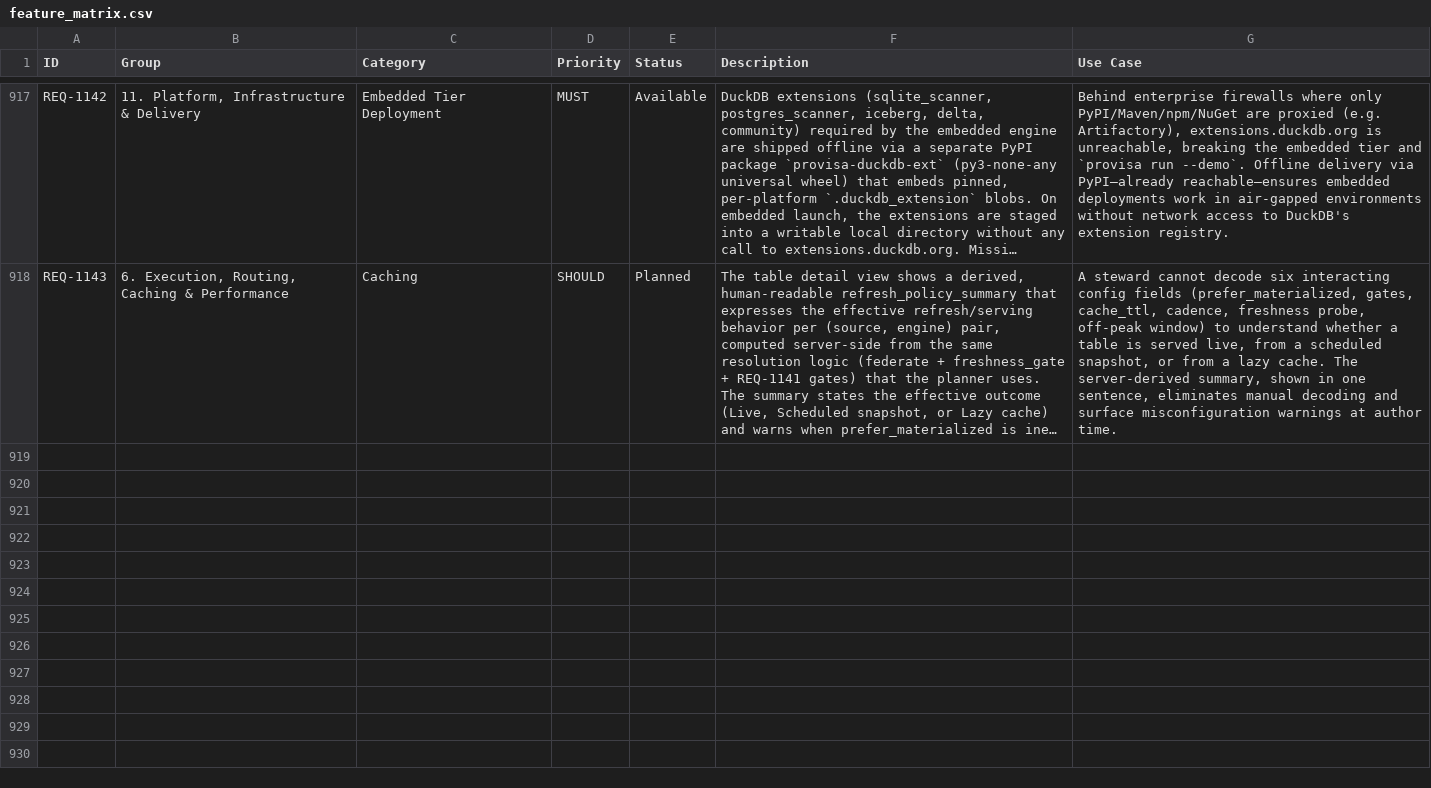
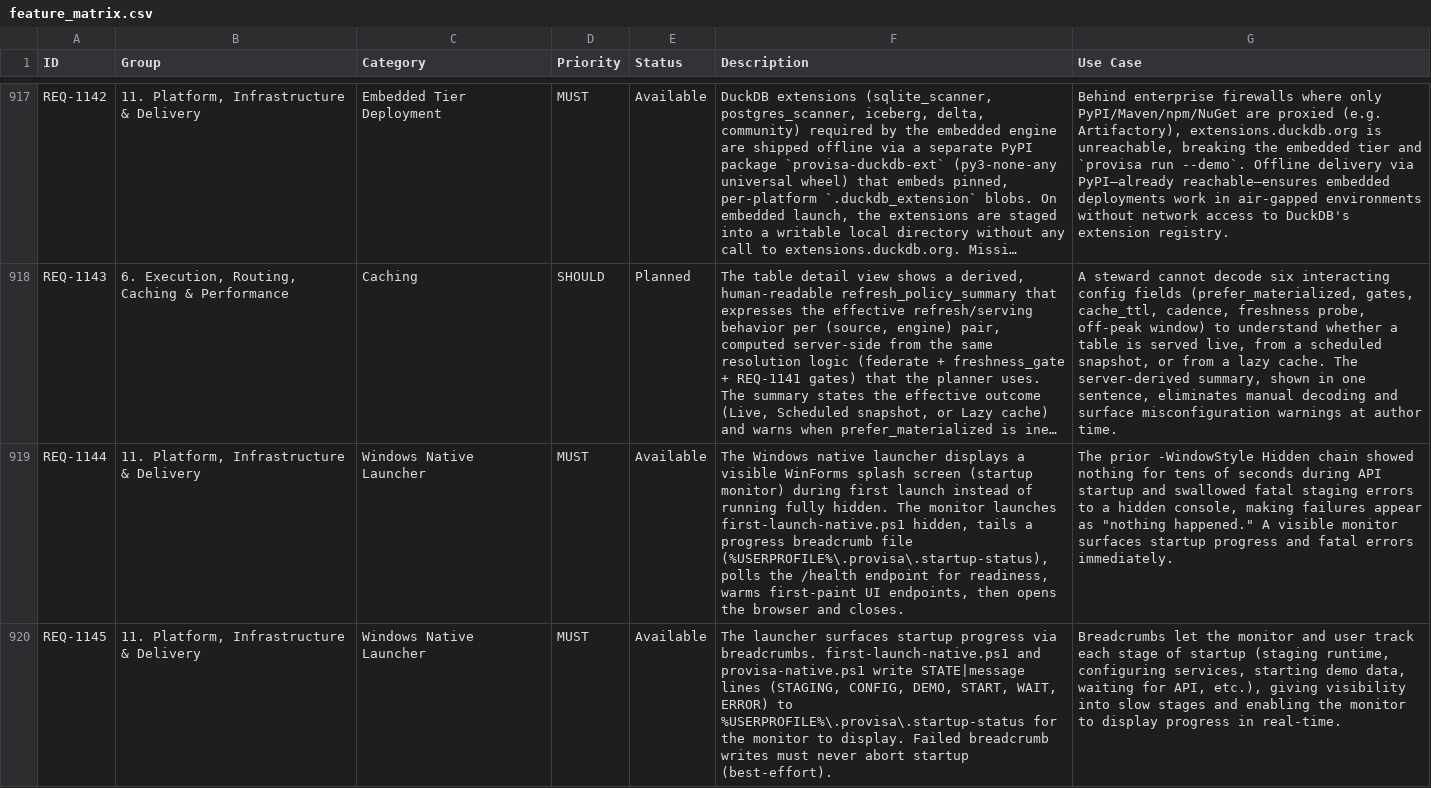
Before and after one commit to kenstott/provisa, a CSV file: docs/exports/feature_matrix.csv, drawn as a sheet; only a part is shown, gaps mark what is left out; long unchanged cells end in …; the diff covers the shown part only; the diff names each change by its address in the sheet, - before the commit and + after, or states it on an @@ line.

```diff
--- a/docs/exports/feature_matrix.csv
+++ b/docs/exports/feature_matrix.csv
+row 919: REQ-1144 | 11. Platform, Infrastructure & Delivery | Windows Native Launcher | MUST | Available | The Windows native launcher displays a visible WinForms splash screen (startup monitor) during first launch instead of running fully hidden. The monitor launches first-launch-native.ps1 hidden, tails a progress breadcrumb file (%USERPROFILE%\.provisa\.startup-status), polls the /health endpoint for readiness, warms first-paint UI endpoints, then opens the browser and closes. | The prior -WindowStyle Hidden chain showed nothing for tens of seconds during API startup and swallowed fatal staging errors to a hidden console, making failures appear as "nothing happened." A visible monitor surfaces startup progress and fatal errors immediately.
+row 920: REQ-1145 | 11. Platform, Infrastructure & Delivery | Windows Native Launcher | MUST | Available | The launcher surfaces startup progress via breadcrumbs. first-launch-native.ps1 and provisa-native.ps1 write STATE|message lines (STAGING, CONFIG, DEMO, START, WAIT, ERROR) to %USERPROFILE%\.provisa\.startup-status for the monitor to display. Failed breadcrumb writes must never abort startup (best-effort). | Breadcrumbs let the monitor and user track each stage of startup (staging runtime, configuring services, starting demo data, waiting for API, etc.), giving visibility into slow stages and enabling the monitor to display progress in real-time.
```
Also changed, not shown: 2 added rows elsewhere in this file, docs/exports/traceability_matrix.csv, 8 other files.
